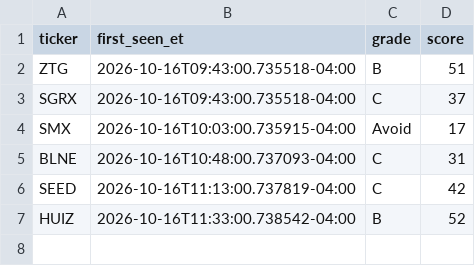
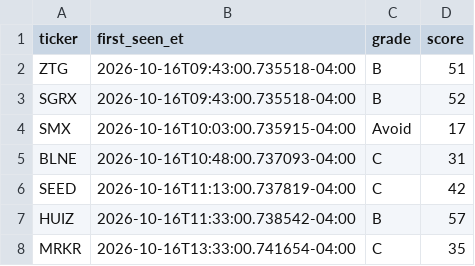
Before and after one commit to aligaam2-art/pennybot, a CSV file: journal/days/2026-10-16/watchlist.csv, drawn as a sheet.

```diff
--- a/journal/days/2026-10-16/watchlist.csv
+++ b/journal/days/2026-10-16/watchlist.csv
@@ -2,3 +2,3 @@ ticker,first_seen_et,grade,score
 ZTG,2026-10-16T09:43:00.735518-04:00,B,51
-SGRX,2026-10-16T09:43:00.735518-04:00,C,37
+SGRX,2026-10-16T09:43:00.735518-04:00,B,52
 SMX,2026-10-16T10:03:00.735915-04:00,Avoid,17
@@ -6,2 +6,3 @@ BLNE,2026-10-16T10:48:00.737093-04:00,C,31
 SEED,2026-10-16T11:13:00.737819-04:00,C,42
-HUIZ,2026-10-16T11:33:00.738542-04:00,B,52
+HUIZ,2026-10-16T11:33:00.738542-04:00,B,57
+MRKR,2026-10-16T13:33:00.741654-04:00,C,35
```
Also changed, not shown: 3 other files.
